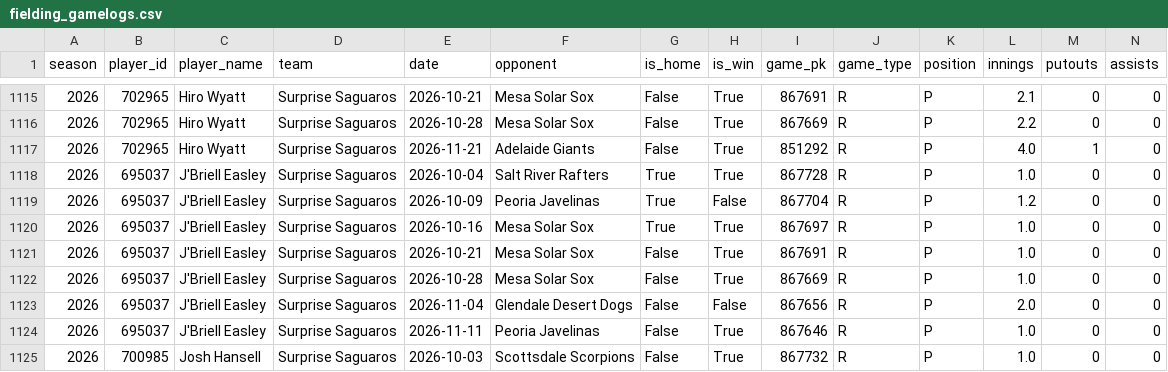
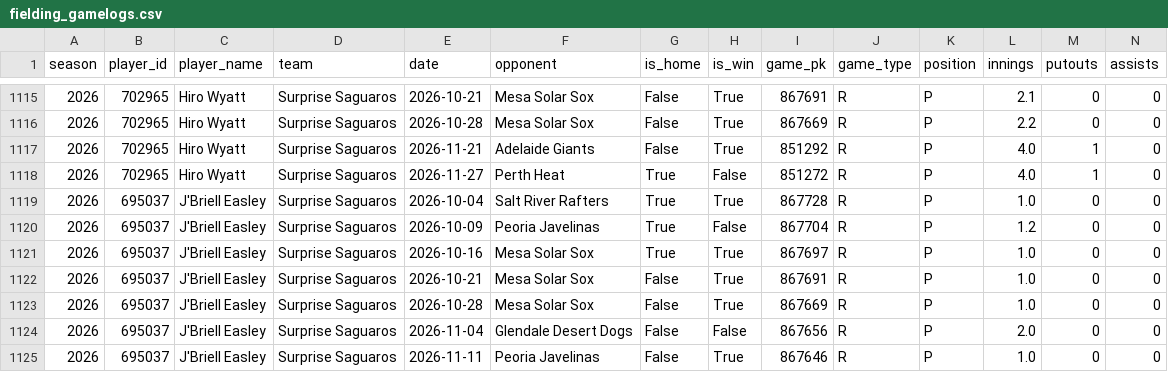
Before and after one commit to josh-hoff/AFL, a CSV file: data/2026/fielding_gamelogs.csv, drawn as a sheet; only a part is shown, gaps mark what is left out; the shorter side is filled out with more unchanged rows; rows hold the shown columns only; the diff names each change by its address in the sheet, - before the commit and + after, or states it on an @@ line.

```diff
--- a/data/2026/fielding_gamelogs.csv
+++ b/data/2026/fielding_gamelogs.csv
+row 1118: 2026 | 702965 | Hiro Wyatt | Surprise Saguaros | 2026-11-27 | Perth Heat | True | False | 851272 | R | P | 4.0 | 1 | 0
```
Also changed, not shown: data/2026/pitcher_stats.csv, data/2026/pitching_gamelogs.csv.
